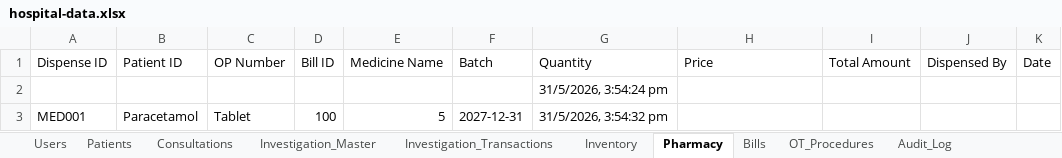
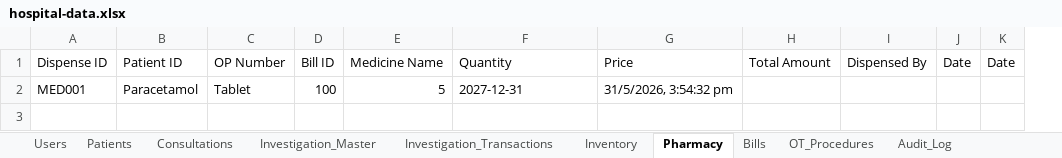
Before and after one commit to Praneethgundu/VOC, an Excel workbook: backend/src/data/hospital-data.xlsx, sheet Pharmacy, drawn as a sheet; values as stored, in another font and other column widths than the file's, no borders; removed rows and columns are numbered as before the commit, all else as after; the diff names each change by its address in the sheet, - before the commit and + after, or states it on an @@ line.

```diff
--- a/backend/src/data/hospital-data.xlsx (sheet Pharmacy)
+++ b/backend/src/data/hospital-data.xlsx (sheet Pharmacy)
-column F (Batch), row 3: 2027-12-31
+column J (Date), empty
-row 2:  |  |  |  |  |  | 31/5/2026, 3:54:24 pm
-F2 (Quantity): 31/5/2026, 3:54:32 pm
+F2 (Quantity): 2027-12-31
-G2 (Price): (empty)
+G2 (Price): 31/5/2026, 3:54:32 pm
```
Also changed, not shown: sheet Audit_Log, sheet Patients, sheet Consultations, sheet Inventory, sheet Investigation_Transactions, sheet Bills, 1 more sheet, 28 other files.
